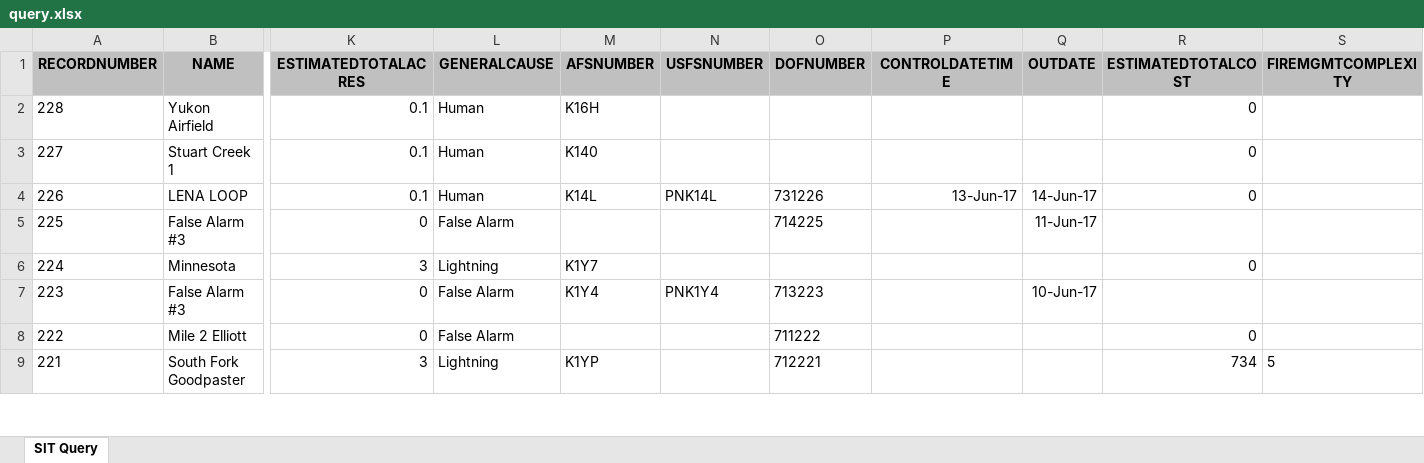
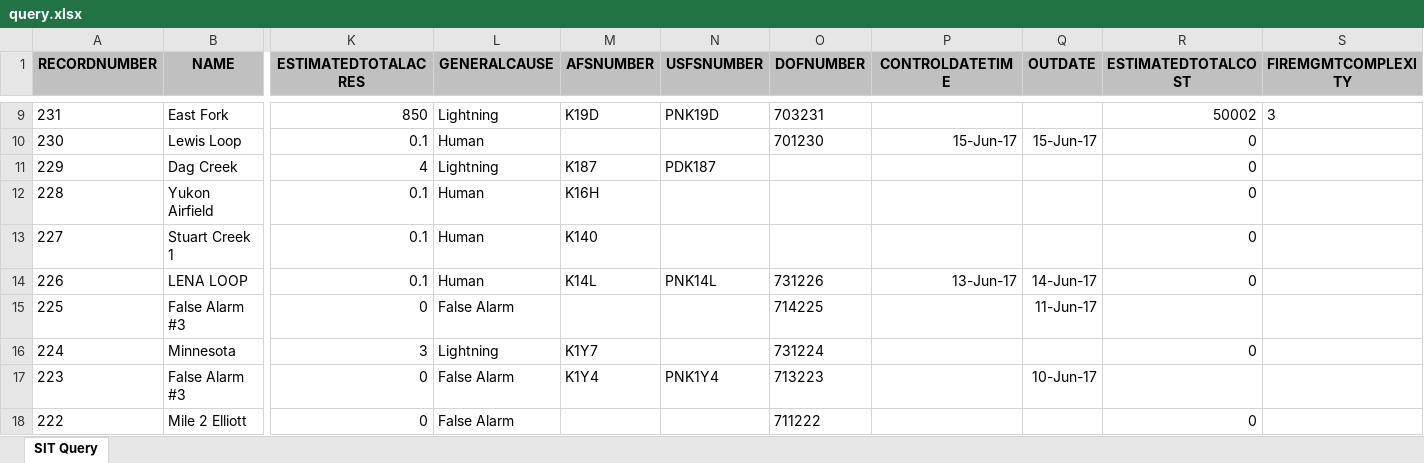
Before and after one commit to benmatheson/fire, an Excel workbook: query.xlsx, sheet SIT Query, drawn as a sheet; only a part is shown, gaps mark what is left out; the shorter side is filled out with more unchanged rows; values as stored, in another font and other column widths than the file's, no borders; addresses are those after the commit; rows hold the shown columns only; the diff covers the shown part only; the diff names each change by its address in the sheet, - before the commit and + after, or states it on an @@ line.

```diff
--- a/query.xlsx (sheet SIT Query)
+++ b/query.xlsx (sheet SIT Query)
+row 9: 231 | East Fork | 850 | Lightning | K19D | PNK19D | 703231 |  |  | 50002 | 3
+row 10: 230 | Lewis Loop | 0.1 | Human |  |  | 701230 | 15-Jun-17 | 15-Jun-17 | 0
+row 11: 229 | Dag Creek | 4 | Lightning | K187 | PDK187 |  |  |  | 0
-O16 (DOFNUMBER): (empty)
+O16 (DOFNUMBER): 731224
```
Also changed, not shown: 7 added rows and 48 edited cells elsewhere in this sheet, 5 other files.
